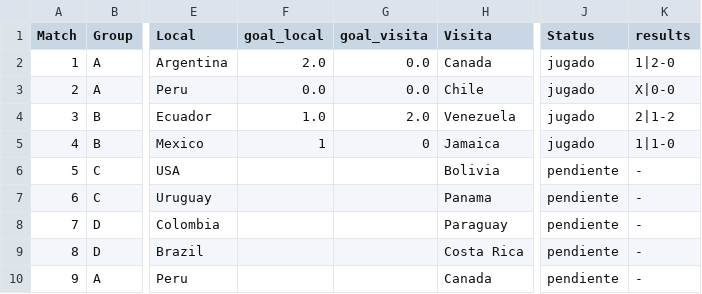
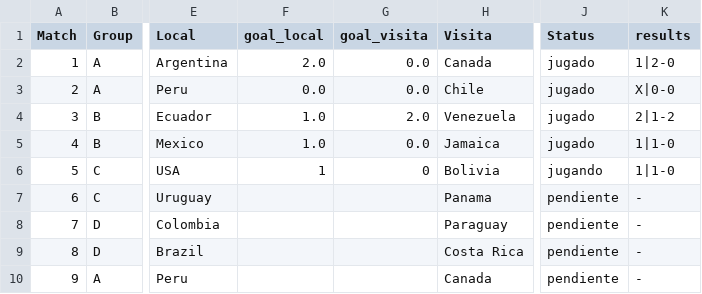
Before and after one commit to dasoto/polla, a CSV file: master_plan.csv, drawn as a sheet; only a part is shown, gaps mark what is left out; the diff names each change by its address in the sheet, - before the commit and + after, or states it on an @@ line.

```diff
--- a/master_plan.csv
+++ b/master_plan.csv
-F5 (goal_local): 1
+F5 (goal_local): 1.0
-G5 (goal_visita): 0
+G5 (goal_visita): 0.0
-F6 (goal_local): (empty)
+F6 (goal_local): 1
-G6 (goal_visita): (empty)
+G6 (goal_visita): 0
-J6 (Status): pendiente
+J6 (Status): jugando
-K6 (results): -
+K6 (results): 1|1-0
```
Also changed, not shown: 2 other files.
